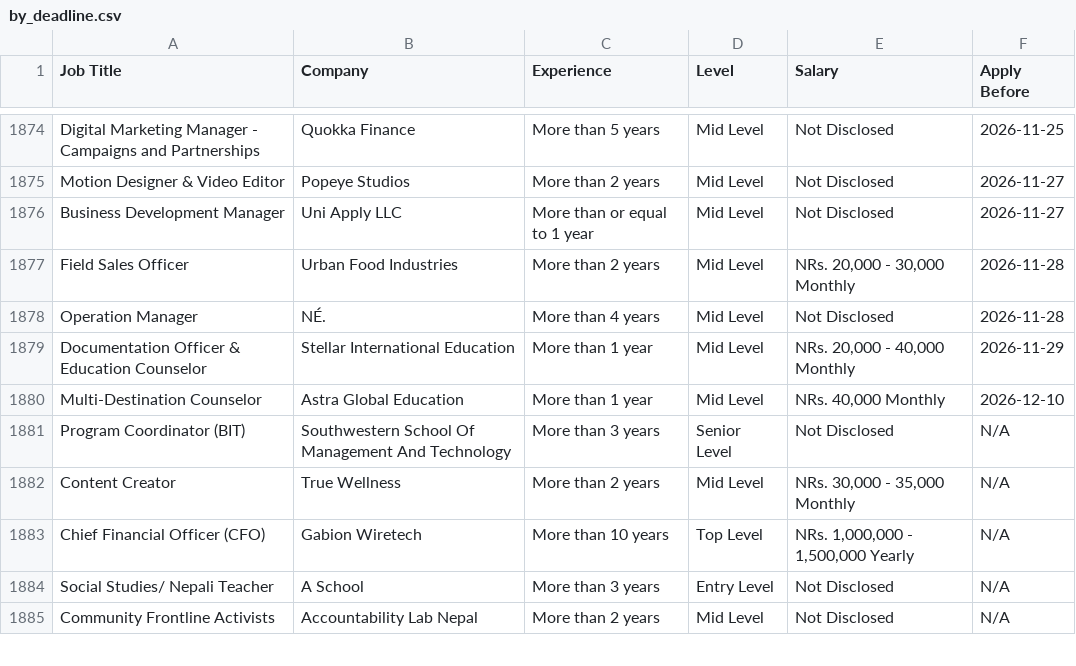
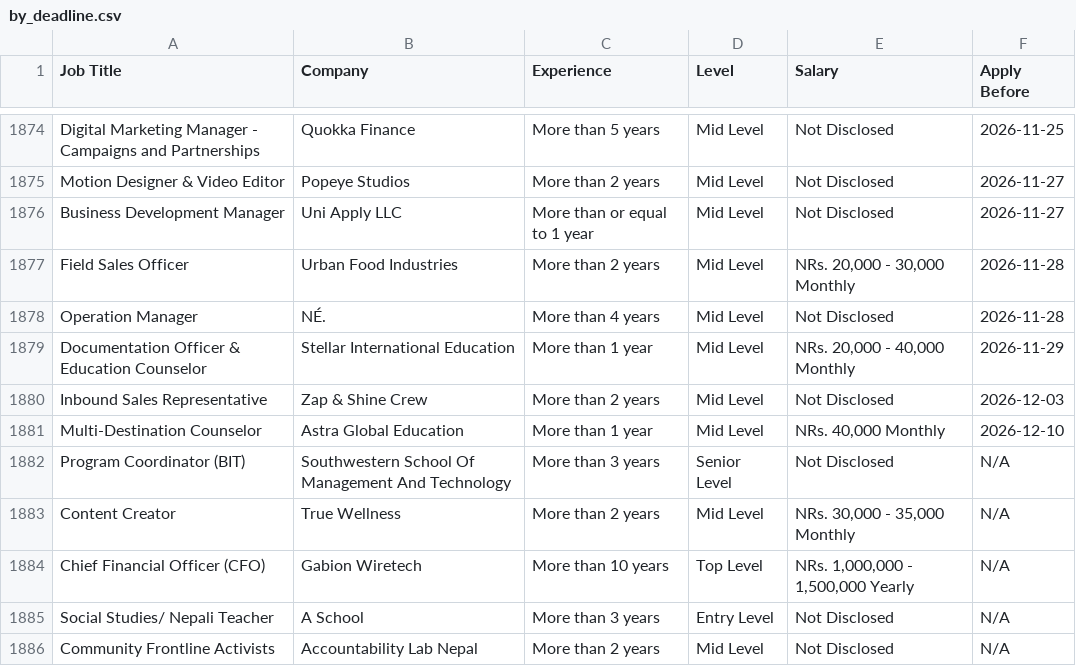
Before and after one commit to ashira-maharjan/jobportal-scraper, a CSV file: data_file/by_deadline.csv, drawn as a sheet; only a part is shown, gaps mark what is left out.

Commit message:
Auto update job data

```diff
--- a/data_file/by_deadline.csv
+++ b/data_file/by_deadline.csv
@@ -1879,2 +1879,3 @@ Operation Manager,NÉ.,More than 4 years,Mid Level,Not Disclosed,2026-11-28
 Documentation Officer & Education Counselor,Stellar International Education,More than 1 year,Mid Level,"NRs. 20,000 - 40,000 Monthly",2026-11-29
+Inbound Sales Representative,Zap & Shine Crew,More than 2 years,Mid Level,Not Disclosed,2026-12-03
 Multi-Destination Counselor,Astra Global Education,More than 1 year,Mid Level,"NRs. 40,000 Monthly",2026-12-10
```
Also changed, not shown: data_file/top_jobs.csv.
